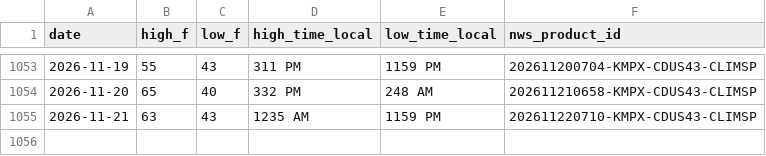
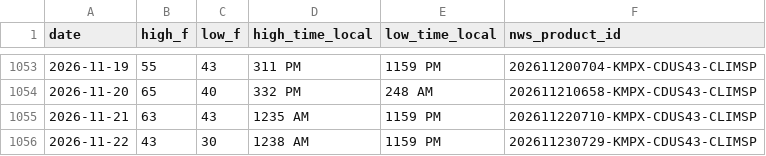
Before and after one commit to adsitb/weather-station-archive, a CSV file: daily_climate/KMSP.csv, drawn as a sheet; only a part is shown, gaps mark what is left out; the diff names each change by its address in the sheet, - before the commit and + after, or states it on an @@ line.

```diff
--- a/daily_climate/KMSP.csv
+++ b/daily_climate/KMSP.csv
+row 1056: 2026-11-22 | 43 | 30 | 1238 AM | 1159 PM | 202611230729-KMPX-CDUS43-CLIMSP
```
Also changed, not shown: forecasts/historical/KATL.csv, forecasts/historical/KAUS.csv, 45 other files.
